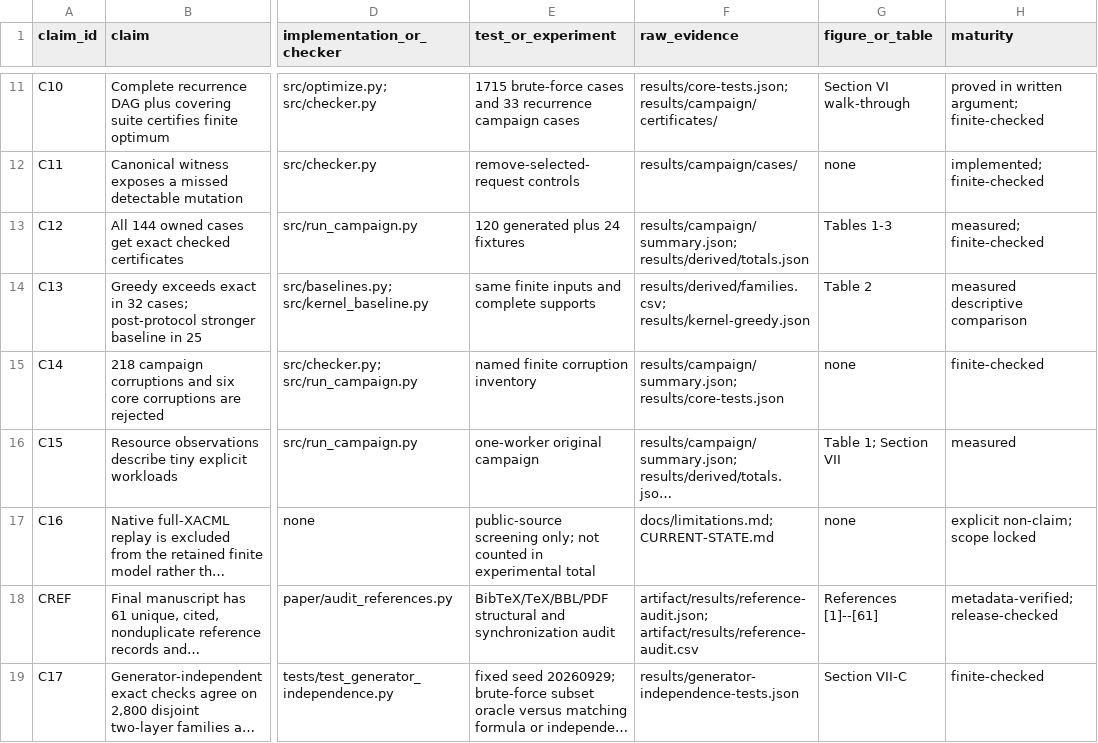
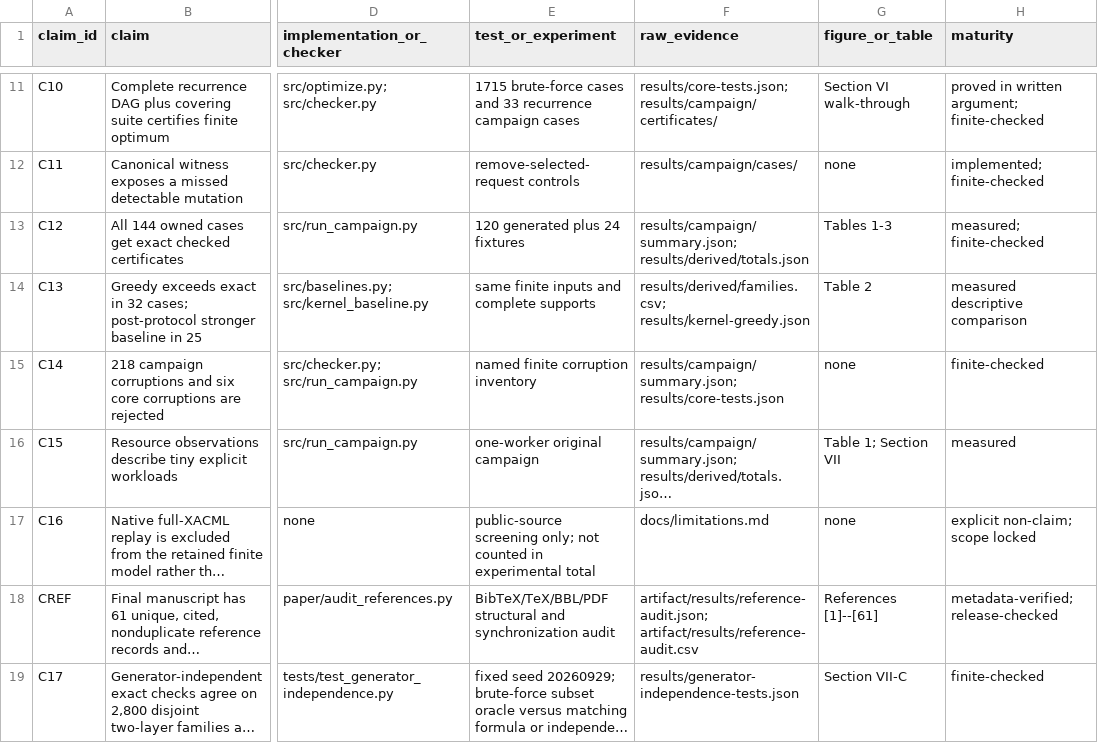
Before and after one commit to Haoyi-Zhang/PolicySuite-code, a CSV file: claim_evidence_ledger.csv, drawn as a sheet; only a part is shown, gaps mark what is left out; long unchanged cells end in …; the diff names each change by its address in the sheet, - before the commit and + after, or states it on an @@ line.

Commit message:
Correct artifact entry points and keep executable evidence consistent

```diff
--- a/claim_evidence_ledger.csv
+++ b/claim_evidence_ledger.csv
-F17 (raw_evidence): docs/limitations.md; CURRENT-STATE.md
+F17 (raw_evidence): docs/limitations.md
```
Also changed, not shown: 1 other file.
